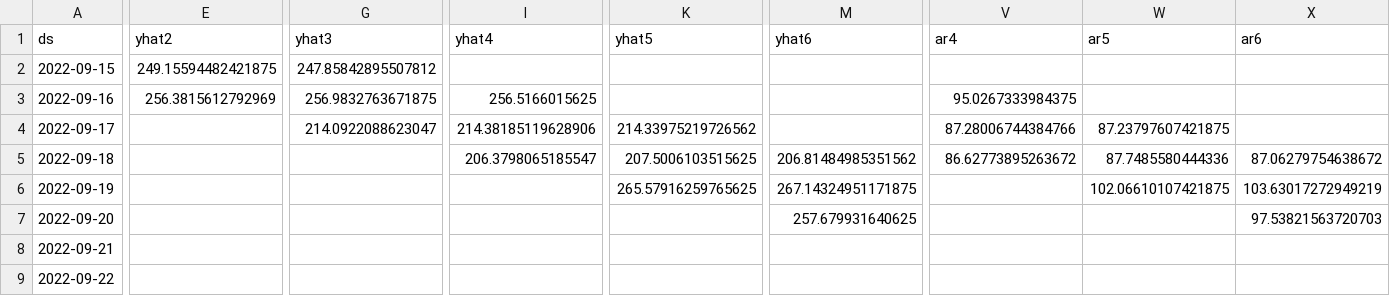
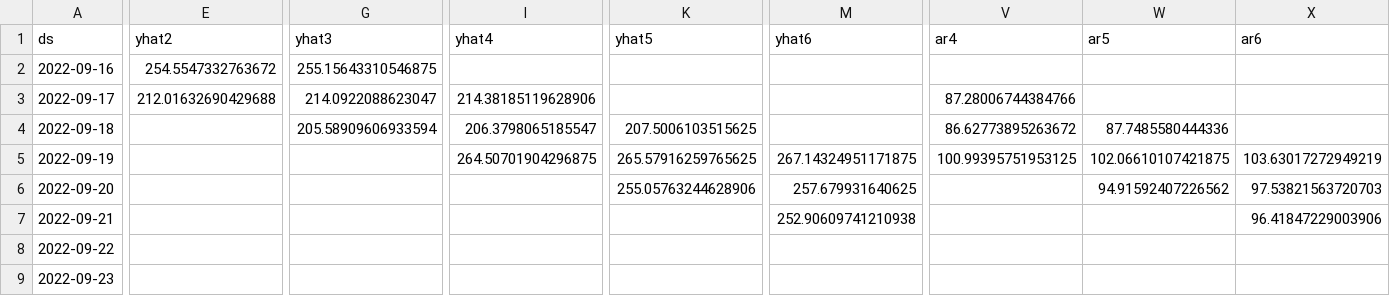
Before and after one commit to drdevinhopkins/hourly-report-neuralprophet, a CSV file: forecasts/daily_visits_with_weather_raw.csv, drawn as a sheet; only a part is shown, gaps mark what is left out; removed rows and columns are numbered as before the commit, all else as after; rows hold the shown columns only; the diff covers the shown part only; the diff names each change by its address in the sheet, - before the commit and + after, or states it on an @@ line.

```diff
--- a/forecasts/daily_visits_with_weather_raw.csv
+++ b/forecasts/daily_visits_with_weather_raw.csv
-row 2: 2022-09-15 | 249.15594482421875 | 247.85842895507812
-E2 (yhat2): 256.3815612792969
+E2 (yhat2): 254.5547332763672
-G2 (yhat3): 256.9832763671875
+G2 (yhat3): 255.15643310546875
-I2 (yhat4): 256.5166015625
+I2 (yhat4): (empty)
-V2 (ar4): 95.0267333984375
+V2 (ar4): (empty)
-E3 (yhat2): (empty)
+E3 (yhat2): 212.01632690429688
-K3 (yhat5): 214.33975219726562
+K3 (yhat5): (empty)
-W3 (ar5): 87.23797607421875
+W3 (ar5): (empty)
-G4 (yhat3): (empty)
+G4 (yhat3): 205.58909606933594
-M4 (yhat6): 206.81484985351562
+M4 (yhat6): (empty)
-X4 (ar6): 87.06279754638672
+X4 (ar6): (empty)
-I5 (yhat4): (empty)
+I5 (yhat4): 264.50701904296875
-V5 (ar4): (empty)
+V5 (ar4): 100.99395751953125
-K6 (yhat5): (empty)
+K6 (yhat5): 255.05763244628906
-W6 (ar5): (empty)
+W6 (ar5): 94.91592407226562
-M7 (yhat6): (empty)
+M7 (yhat6): 252.90609741210938
-X7 (ar6): (empty)
+X7 (ar6): 96.41847229003906
+row 9: 2022-09-23
```
Also changed, not shown: 22 edited cells elsewhere in this file, forecasts/daily_visits_raw.csv, forecasts/daily_visits_with_weather.csv, 9 other files.
